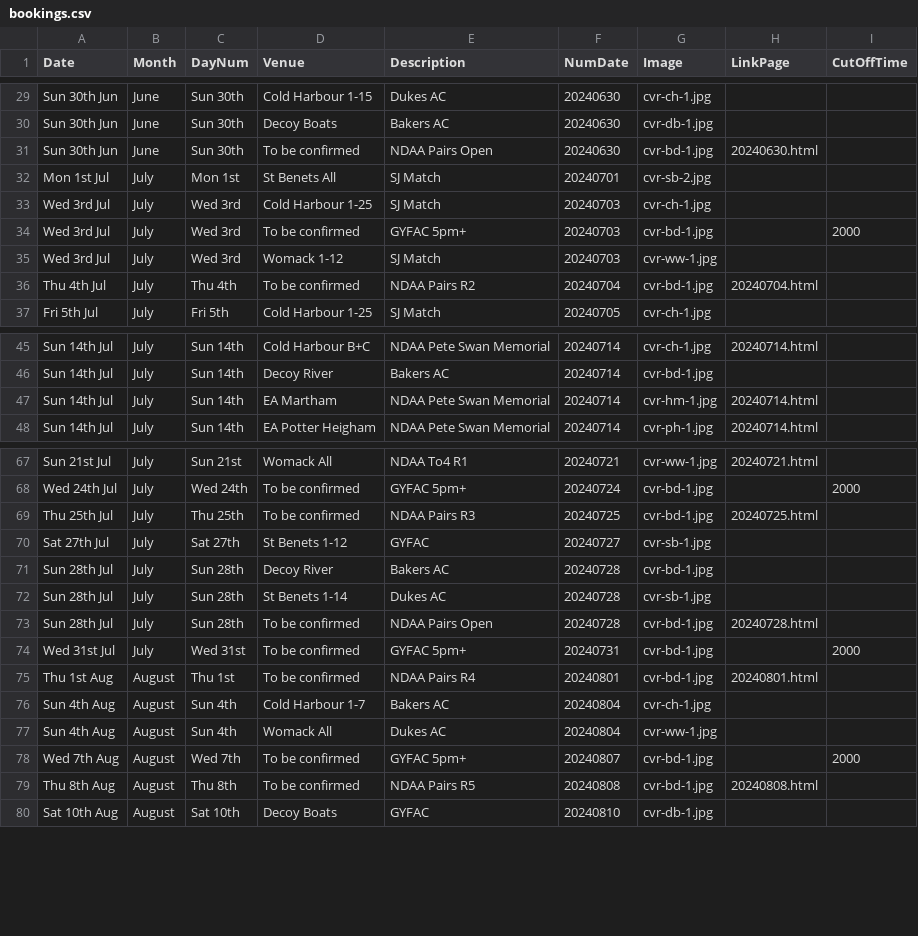
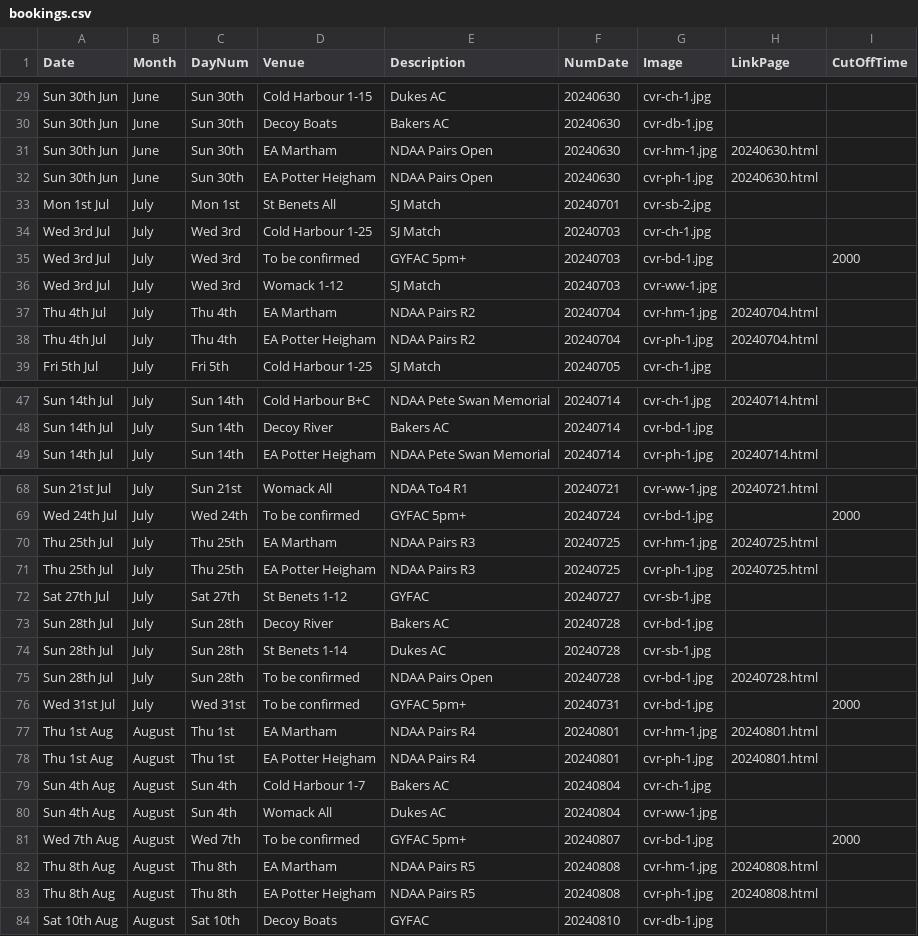
Before and after one commit to ndaa-developer/ndaa-release-two, a CSV file: _data/bookings.csv, drawn as a sheet; only a part is shown, gaps mark what is left out; the diff covers the shown part only.

Commit message:
pairs open

```diff
--- a/_data/bookings.csv
+++ b/_data/bookings.csv
@@ -30,3 +30,4 @@ Sun 30th Jun,June,Sun 30th,Cold Harbour 1-15,Dukes AC,20240630,cvr-ch-1.jpg,,
 Sun 30th Jun,June,Sun 30th,Decoy Boats,Bakers AC,20240630,cvr-db-1.jpg,,
-Sun 30th Jun,June,Sun 30th,To be confirmed,NDAA Pairs Open,20240630,cvr-bd-1.jpg,20240630.html,
+Sun 30th Jun,June,Sun 30th,EA Martham,NDAA Pairs Open,20240630,cvr-hm-1.jpg,20240630.html,
+Sun 30th Jun,June,Sun 30th,EA Potter Heigham,NDAA Pairs Open,20240630,cvr-ph-1.jpg,20240630.html,
 Mon 1st Jul,July,Mon 1st,St Benets All,SJ Match,20240701,cvr-sb-2.jpg,,
@@ -35,3 +36,4 @@ Wed 3rd Jul,July,Wed 3rd,To be confirmed,GYFAC 5pm+,20240703,cvr-bd-1.jpg,,2000
 Wed 3rd Jul,July,Wed 3rd,Womack 1-12,SJ Match,20240703,cvr-ww-1.jpg,,
-Thu 4th Jul,July,Thu 4th,To be confirmed,NDAA Pairs R2,20240704,cvr-bd-1.jpg,20240704.html,
+Thu 4th Jul,July,Thu 4th,EA Martham,NDAA Pairs R2,20240704,cvr-hm-1.jpg,20240704.html,
+Thu 4th Jul,July,Thu 4th,EA Potter Heigham,NDAA Pairs R2,20240704,cvr-ph-1.jpg,20240704.html,
 Fri 5th Jul,July,Fri 5th,Cold Harbour 1-25,SJ Match,20240705,cvr-ch-1.jpg,,
@@ -46,3 +48,2 @@ Sun 14th Jul,July,Sun 14th,Cold Harbour B+C,NDAA Pete Swan Memorial,20240714,cvr
 Sun 14th Jul,July,Sun 14th,Decoy River,Bakers AC,20240714,cvr-bd-1.jpg,,
-Sun 14th Jul,July,Sun 14th,EA Martham,NDAA Pete Swan Memorial,20240714,cvr-hm-1.jpg,20240714.html,
 Sun 14th Jul,July,Sun 14th,EA Potter Heigham,NDAA Pete Swan Memorial,20240714,cvr-ph-1.jpg,20240714.html,
@@ -68,3 +69,4 @@ Sun 21st Jul,July,Sun 21st,Womack All,NDAA To4 R1,20240721,cvr-ww-1.jpg,20240721
 Wed 24th Jul,July,Wed 24th,To be confirmed,GYFAC 5pm+,20240724,cvr-bd-1.jpg,,2000
-Thu 25th Jul,July,Thu 25th,To be confirmed,NDAA Pairs R3,20240725,cvr-bd-1.jpg,20240725.html,
+Thu 25th Jul,July,Thu 25th,EA Martham,NDAA Pairs R3,20240725,cvr-hm-1.jpg,20240725.html,
+Thu 25th Jul,July,Thu 25th,EA Potter Heigham,NDAA Pairs R3,20240725,cvr-ph-1.jpg,20240725.html,
 Sat 27th Jul,July,Sat 27th,St Benets 1-12,GYFAC,20240727,cvr-sb-1.jpg,,
@@ -74,3 +76,4 @@ Sun 28th Jul,July,Sun 28th,To be confirmed,NDAA Pairs Open,20240728,cvr-bd-1.jpg
 Wed 31st Jul,July,Wed 31st,To be confirmed,GYFAC 5pm+,20240731,cvr-bd-1.jpg,,2000
-Thu 1st Aug,August,Thu 1st,To be confirmed,NDAA Pairs R4,20240801,cvr-bd-1.jpg,20240801.html,
+Thu 1st Aug,August,Thu 1st,EA Martham,NDAA Pairs R4,20240801,cvr-hm-1.jpg,20240801.html,
+Thu 1st Aug,August,Thu 1st,EA Potter Heigham,NDAA Pairs R4,20240801,cvr-ph-1.jpg,20240801.html,
 Sun 4th Aug,August,Sun 4th,Cold Harbour 1-7,Bakers AC,20240804,cvr-ch-1.jpg,,
@@ -78,3 +81,4 @@ Sun 4th Aug,August,Sun 4th,Womack All,Dukes AC,20240804,cvr-ww-1.jpg,,
 Wed 7th Aug,August,Wed 7th,To be confirmed,GYFAC 5pm+,20240807,cvr-bd-1.jpg,,2000
-Thu 8th Aug,August,Thu 8th,To be confirmed,NDAA Pairs R5,20240808,cvr-bd-1.jpg,20240808.html,
+Thu 8th Aug,August,Thu 8th,EA Martham,NDAA Pairs R5,20240808,cvr-hm-1.jpg,20240808.html,
+Thu 8th Aug,August,Thu 8th,EA Potter Heigham,NDAA Pairs R5,20240808,cvr-ph-1.jpg,20240808.html,
 Sat 10th Aug,August,Sat 10th,Decoy Boats,GYFAC,20240810,cvr-db-1.jpg,,
```
Also changed, not shown: 2 added rows and 4 edited cells elsewhere in this file, _data/matches.csv, 4 other files.
